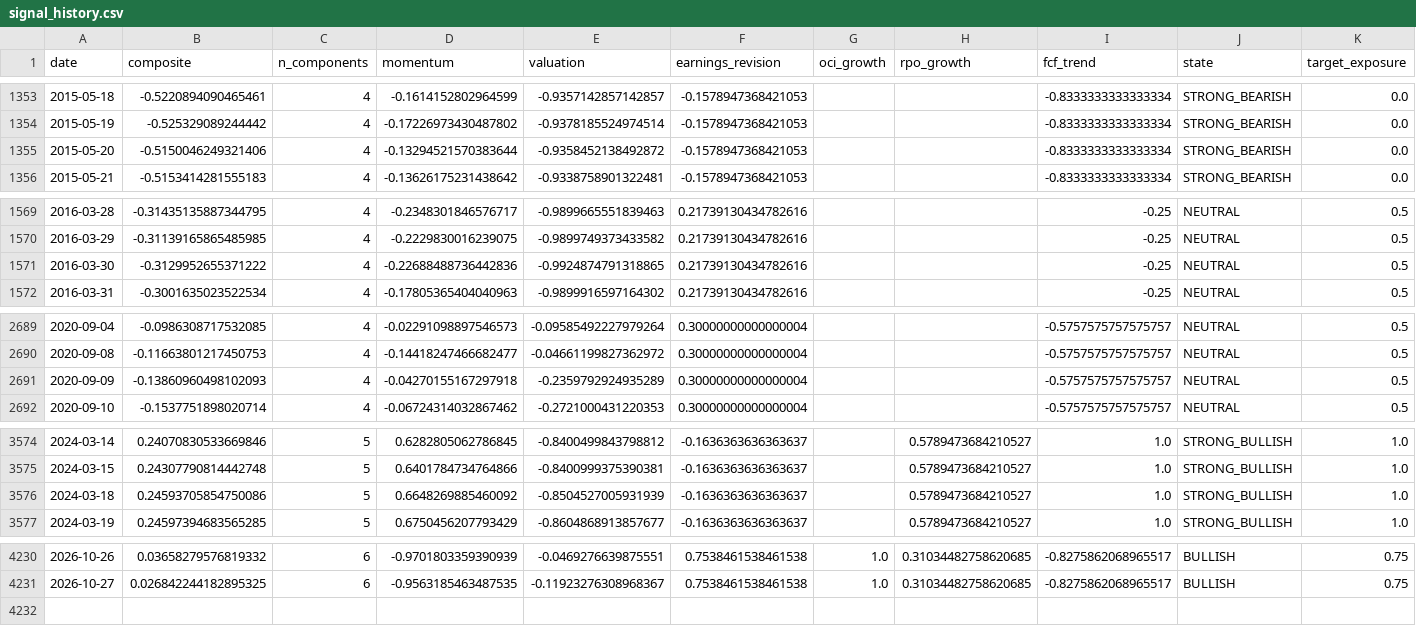
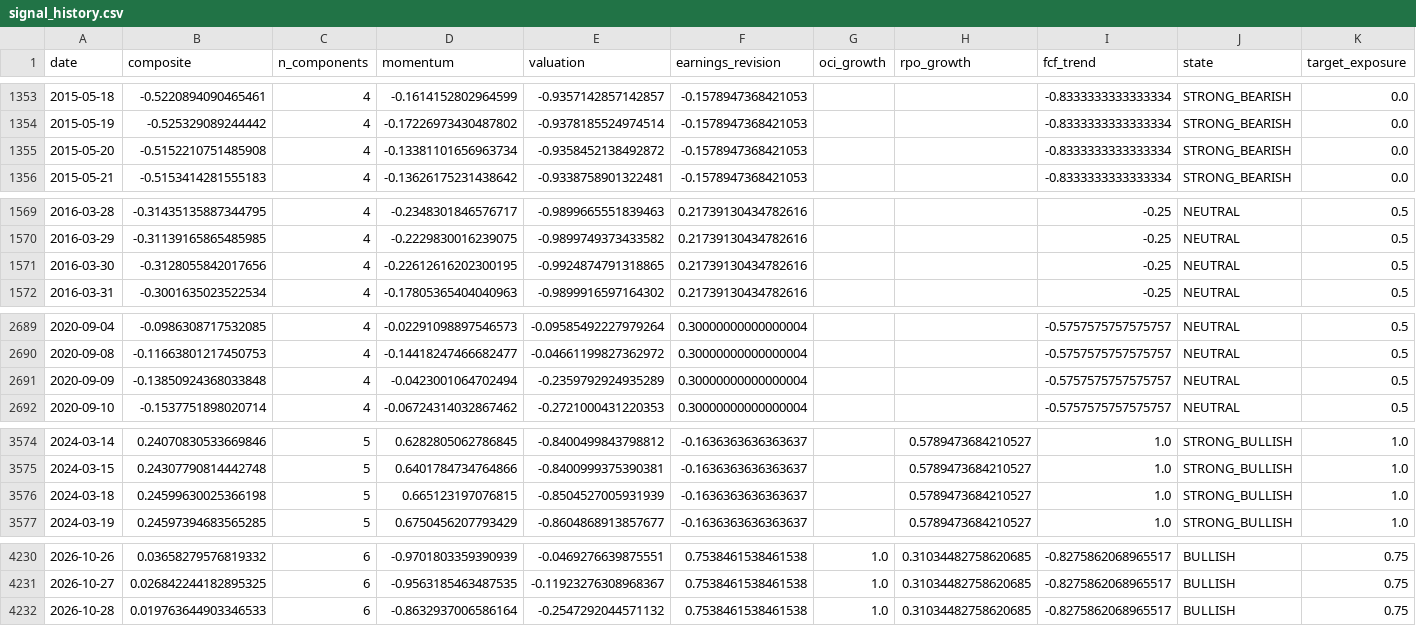
Before and after one commit to paumbernal/orcl-quant, a CSV file: models/signal_history.csv, drawn as a sheet; only a part is shown, gaps mark what is left out; the diff covers the shown part only.

```diff
--- a/models/signal_history.csv
+++ b/models/signal_history.csv
@@ -1354,3 +1354,3 @@ date,composite,n_components,momentum,valuation,earnings_revision,oci_growth,rpo_
 2015-05-19,-0.525329089244442,4,-0.17226973430487802,-0.9378185524974514,-0.1578947368421053,,,-0.8333333333333334,STRONG_BEARISH,0.0
-2015-05-20,-0.5150046249321406,4,-0.13294521570383644,-0.9358452138492872,-0.1578947368421053,,,-0.8333333333333334,STRONG_BEARISH,0.0
+2015-05-20,-0.5152210751485908,4,-0.13381101656963734,-0.9358452138492872,-0.1578947368421053,,,-0.8333333333333334,STRONG_BEARISH,0.0
 2015-05-21,-0.5153414281555183,4,-0.13626175231438642,-0.9338758901322481,-0.1578947368421053,,,-0.8333333333333334,STRONG_BEARISH,0.0
@@ -1570,3 +1570,3 @@ date,composite,n_components,momentum,valuation,earnings_revision,oci_growth,rpo_
 2016-03-29,-0.31139165865485985,4,-0.2229830016239075,-0.9899749373433582,0.21739130434782616,,,-0.25,NEUTRAL,0.5
-2016-03-30,-0.3129952655371222,4,-0.22688488736442836,-0.9924874791318865,0.21739130434782616,,,-0.25,NEUTRAL,0.5
+2016-03-30,-0.3128055842017656,4,-0.22612616202300195,-0.9924874791318865,0.21739130434782616,,,-0.25,NEUTRAL,0.5
 2016-03-31,-0.3001635023522534,4,-0.17805365404040963,-0.9899916597164302,0.21739130434782616,,,-0.25,NEUTRAL,0.5
@@ -2690,3 +2690,3 @@ date,composite,n_components,momentum,valuation,earnings_revision,oci_growth,rpo_
 2020-09-08,-0.11663801217450753,4,-0.14418247466682477,-0.04661199827362972,0.30000000000000004,,,-0.5757575757575757,NEUTRAL,0.5
-2020-09-09,-0.13860960498102093,4,-0.04270155167297918,-0.2359792924935289,0.30000000000000004,,,-0.5757575757575757,NEUTRAL,0.5
+2020-09-09,-0.13850924368033848,4,-0.0423001064702494,-0.2359792924935289,0.30000000000000004,,,-0.5757575757575757,NEUTRAL,0.5
 2020-09-10,-0.1537751898020714,4,-0.06724314032867462,-0.2721000431220353,0.30000000000000004,,,-0.5757575757575757,NEUTRAL,0.5
@@ -3575,3 +3575,3 @@ date,composite,n_components,momentum,valuation,earnings_revision,oci_growth,rpo_
 2024-03-15,0.24307790814442748,5,0.6401784734764866,-0.8400999375390381,-0.1636363636363637,,0.5789473684210527,1.0,STRONG_BULLISH,1.0
-2024-03-18,0.24593705854750086,5,0.6648269885460092,-0.8504527005931939,-0.1636363636363637,,0.5789473684210527,1.0,STRONG_BULLISH,1.0
+2024-03-18,0.24599630025366198,5,0.665123197076815,-0.8504527005931939,-0.1636363636363637,,0.5789473684210527,1.0,STRONG_BULLISH,1.0
 2024-03-19,0.24597394683565285,5,0.6750456207793429,-0.8604868913857677,-0.1636363636363637,,0.5789473684210527,1.0,STRONG_BULLISH,1.0
@@ -4231 +4231,2 @@ date,composite,n_components,momentum,valuation,earnings_revision,oci_growth,rpo_
 2026-10-27,0.026842244182895325,6,-0.9563185463487535,-0.11923276308968367,0.7538461538461538,1.0,0.31034482758620685,-0.8275862068965517,BULLISH,0.75
+2026-10-28,0.019763644903346533,6,-0.8632937006586164,-0.2547292044571132,0.7538461538461538,1.0,0.31034482758620685,-0.8275862068965517,BULLISH,0.75
```
Also changed, not shown: 2 edited cells elsewhere in this file, data/processed/ohlcv_ORCL.csv, data/processed/prices_adj_close.csv, 34 other files.
